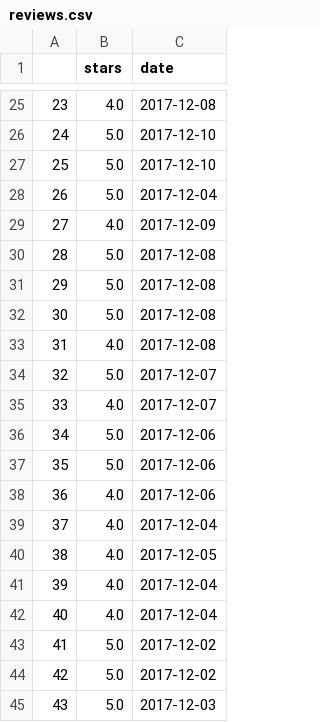
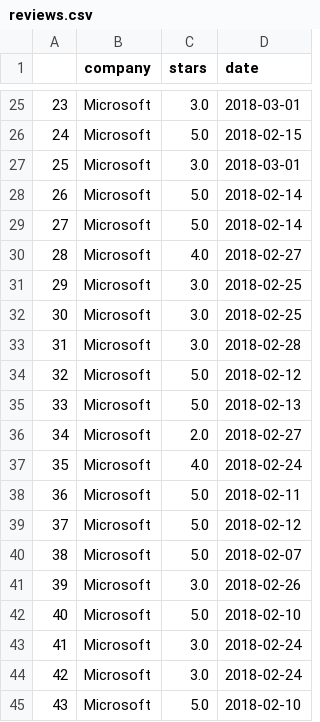
Before and after one commit to tzw5099/Glassdoor-Scraper, a CSV file: reviews.csv, drawn as a sheet; only a part is shown, gaps mark what is left out; addresses are those after the commit; the diff covers the shown part only; the diff names each change by its address in the sheet, - before the commit and + after, or states it on an @@ line.

```diff
--- a/reviews.csv
+++ b/reviews.csv
+column B (company), rows 25-45: all Microsoft
-C25 (stars): 4.0
+C25 (stars): 3.0
-D25 (date): 2017-12-08
+D25 (date): 2018-03-01
-D26 (date): 2017-12-10
+D26 (date): 2018-02-15
-C27 (stars): 5.0
+C27 (stars): 3.0
-D27 (date): 2017-12-10
+D27 (date): 2018-03-01
-D28 (date): 2017-12-04
+D28 (date): 2018-02-14
-C29 (stars): 4.0
+C29 (stars): 5.0
-D29 (date): 2017-12-09
+D29 (date): 2018-02-14
-C30 (stars): 5.0
+C30 (stars): 4.0
-D30 (date): 2017-12-08
+D30 (date): 2018-02-27
-C31:C32 (stars): 5.0
+C31:C32 (stars): 3.0
-D31:D32 (date): 2017-12-08
+D31:D32 (date): 2018-02-25
-C33 (stars): 4.0
+C33 (stars): 3.0
-D33 (date): 2017-12-08
+D33 (date): 2018-02-28
-D34 (date): 2017-12-07
+D34 (date): 2018-02-12
-C35 (stars): 4.0
+C35 (stars): 5.0
-D35 (date): 2017-12-07
+D35 (date): 2018-02-13
-C36 (stars): 5.0
+C36 (stars): 2.0
-D36 (date): 2017-12-06
+D36 (date): 2018-02-27
-C37 (stars): 5.0
+C37 (stars): 4.0
-D37 (date): 2017-12-06
+D37 (date): 2018-02-24
-C38:C40 (stars): 4.0
+C38:C40 (stars): 5.0
-D38 (date): 2017-12-06
+D38 (date): 2018-02-11
-D39 (date): 2017-12-04
+D39 (date): 2018-02-12
-D40 (date): 2017-12-05
+D40 (date): 2018-02-07
-C41 (stars): 4.0
+C41 (stars): 3.0
-D41 (date): 2017-12-04
+D41 (date): 2018-02-26
-C42 (stars): 4.0
+C42 (stars): 5.0
-D42 (date): 2017-12-04
+D42 (date): 2018-02-10
-C43:C44 (stars): 5.0
+C43:C44 (stars): 3.0
-D43:D44 (date): 2017-12-02
+D43:D44 (date): 2018-02-24
-D45 (date): 2017-12-03
+D45 (date): 2018-02-10
```
Also changed, not shown: 122 edited cells elsewhere in this file, 6 other files.
